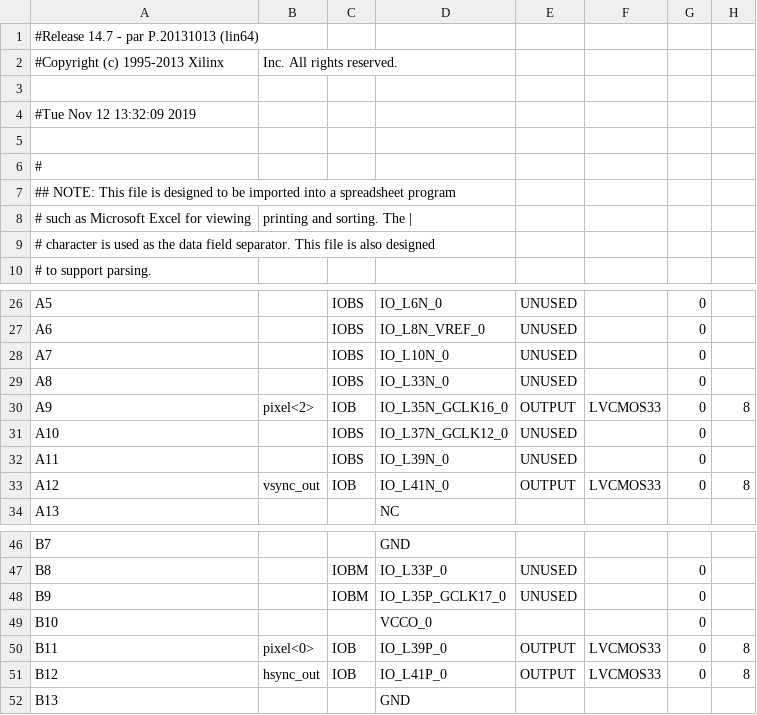
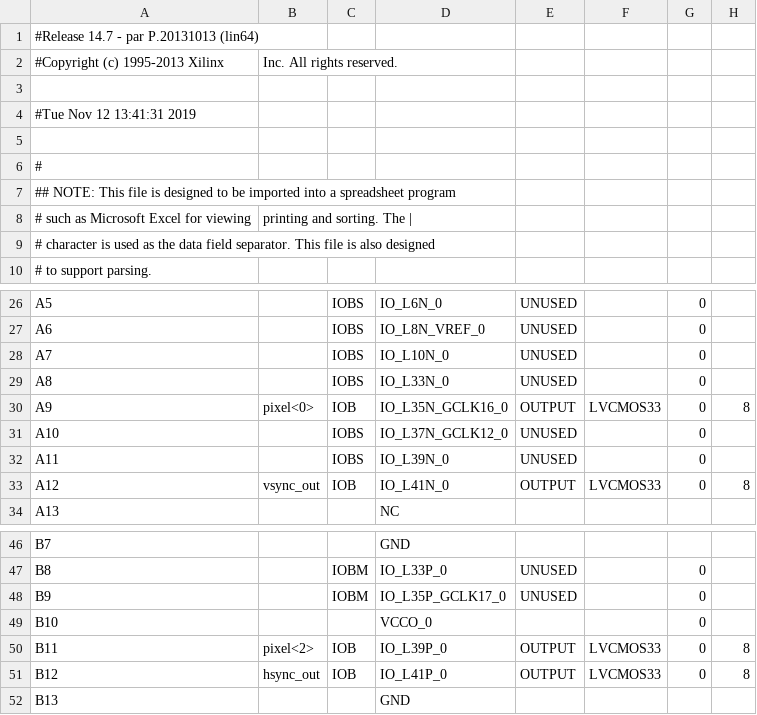
Before and after one commit to troykollar/Embedded, a CSV file: vga_test/ISE/VGADemo_pad.csv, drawn as a sheet; only a part is shown, gaps mark what is left out; the diff names each change by its address in the sheet, - before the commit and + after, or states it on an @@ line.

Commit message:
small vga test changes

```diff
--- a/vga_test/ISE/VGADemo_pad.csv
+++ b/vga_test/ISE/VGADemo_pad.csv
-A4: #Tue Nov 12 13:32:09 2019
+A4: #Tue Nov 12 13:41:31 2019
-B30: pixel<2>
+B30: pixel<0>
-B50: pixel<0>
+B50: pixel<2>
```
Also changed, not shown: 42 other files.
